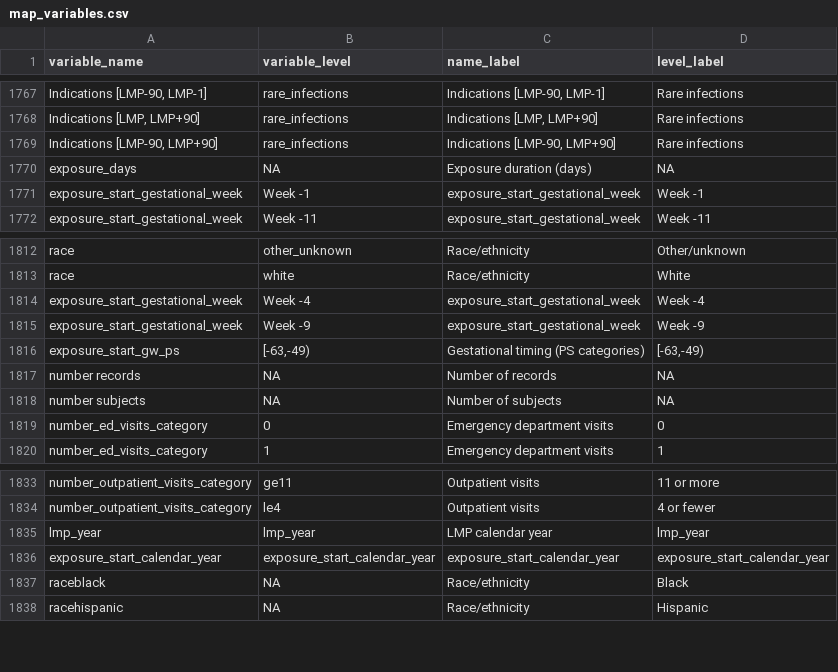
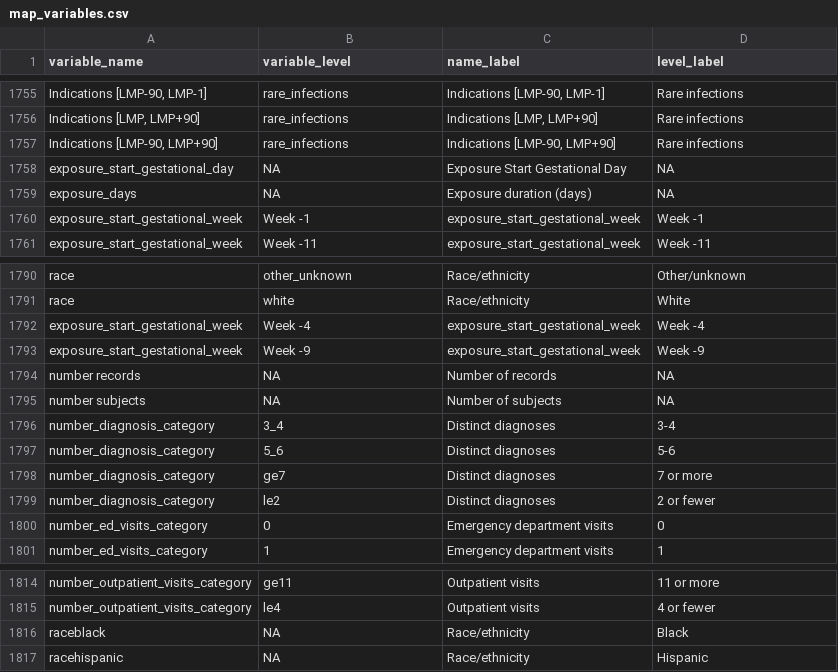
Before and after one commit to nmercadeb/FirstTrimesterDoxycyclineSafety, a CSV file: shiny/data/map_variables.csv, drawn as a sheet; only a part is shown, gaps mark what is left out; removed rows and columns are numbered as before the commit, all else as after; the diff covers the shown part only; the diff names each change by its address in the sheet, - before the commit and + after, or states it on an @@ line.

```diff
--- a/shiny/data/map_variables.csv
+++ b/shiny/data/map_variables.csv
+row 1758: exposure_start_gestational_day | NA | Exposure Start Gestational Day | NA
-row 1816: exposure_start_gw_ps | [-63,-49) | Gestational timing (PS categories) | [-63,-49)
+row 1796: number_diagnosis_category | 3_4 | Distinct diagnoses | 3-4
+row 1797: number_diagnosis_category | 5_6 | Distinct diagnoses | 5-6
+row 1798: number_diagnosis_category | ge7 | Distinct diagnoses | 7 or more
+row 1799: number_diagnosis_category | le2 | Distinct diagnoses | 2 or fewer
-row 1835: lmp_year | lmp_year | LMP calendar year | lmp_year
-row 1836: exposure_start_calendar_year | exposure_start_calendar_year | exposure_start_calendar_year | exposure_start_calendar_year
```
Also changed, not shown: 23 removed rows elsewhere in this file, 3 other files.
